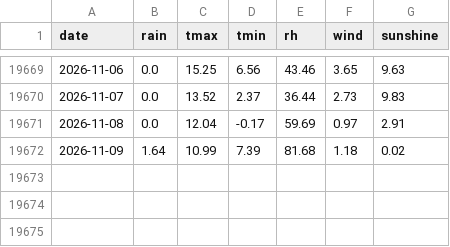
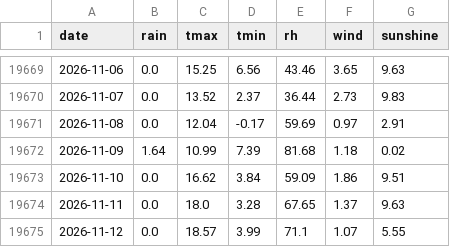
Before and after one commit to han4898-glitch/sungju-water, a CSV file: data/weather_kma_auto_2726010001.csv, drawn as a sheet; only a part is shown, gaps mark what is left out; the diff names each change by its address in the sheet, - before the commit and + after, or states it on an @@ line.

```diff
--- a/data/weather_kma_auto_2726010001.csv
+++ b/data/weather_kma_auto_2726010001.csv
+row 19673: 2026-11-10 | 0.0 | 16.62 | 3.84 | 59.09 | 1.86 | 9.51
+row 19674: 2026-11-11 | 0.0 | 18.0 | 3.28 | 67.65 | 1.37 | 9.63
+row 19675: 2026-11-12 | 0.0 | 18.57 | 3.99 | 71.1 | 1.07 | 5.55
```
Also changed, not shown: data/weather_kma_auto_4713010024.csv, data/weather_kma_auto_4773011311.csv, 14 other files.
